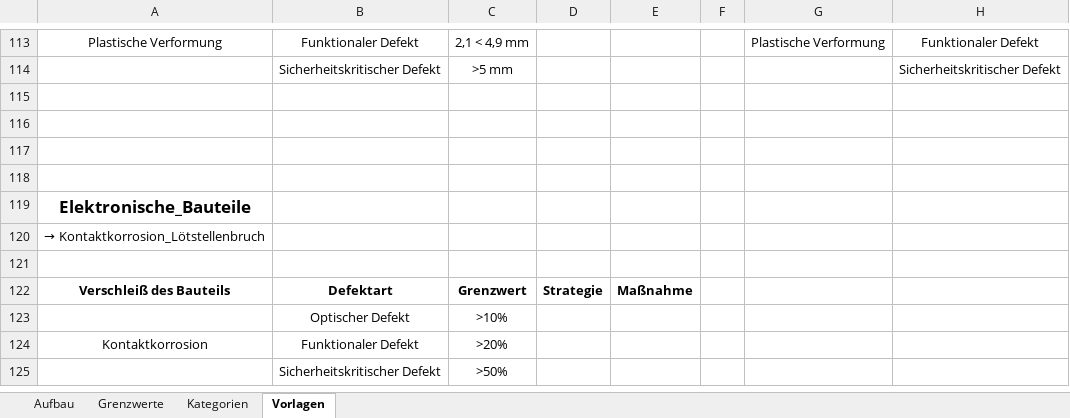
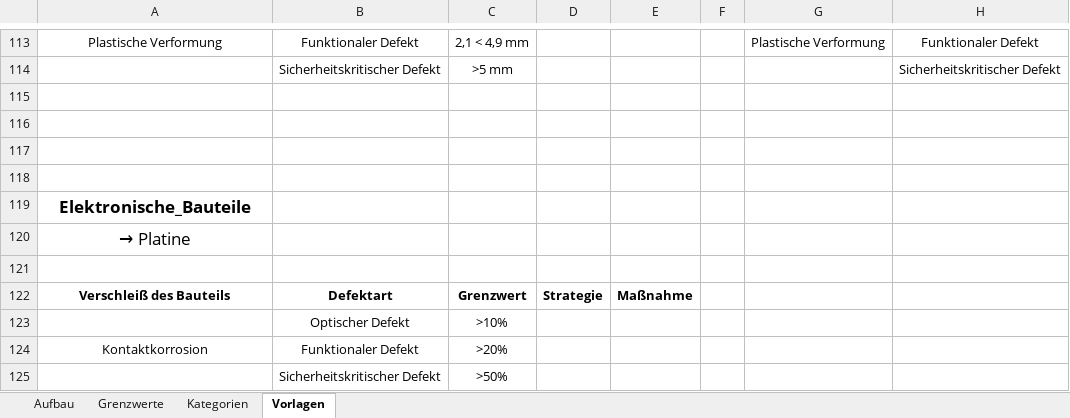
Before and after one commit to TU-DARMSTADT-BP-2025-64/ptw-evaluation-assist, an Excel workbook: src/lib/PTW_ExcelTemplate.xlsm, sheet Vorlagen, drawn as a sheet; only a part is shown, gaps mark what is left out; values as stored, in another font and other column widths than the file's, no borders; charts and pictures and table styles not drawn; the diff names each change by its address in the sheet, - before the commit and + after, or states it on an @@ line.

```diff
--- a/src/lib/PTW_ExcelTemplate.xlsm (sheet Vorlagen)
+++ b/src/lib/PTW_ExcelTemplate.xlsm (sheet Vorlagen)
-A120: → Kontaktkorrosion_Lötstellenbruch
+A120: → Platine
@@ A120 text size: larger @@
```
Also changed, not shown: sheet Grenzwerte, sheet Aufbau, sheet Kategorien, charts or pictures.
